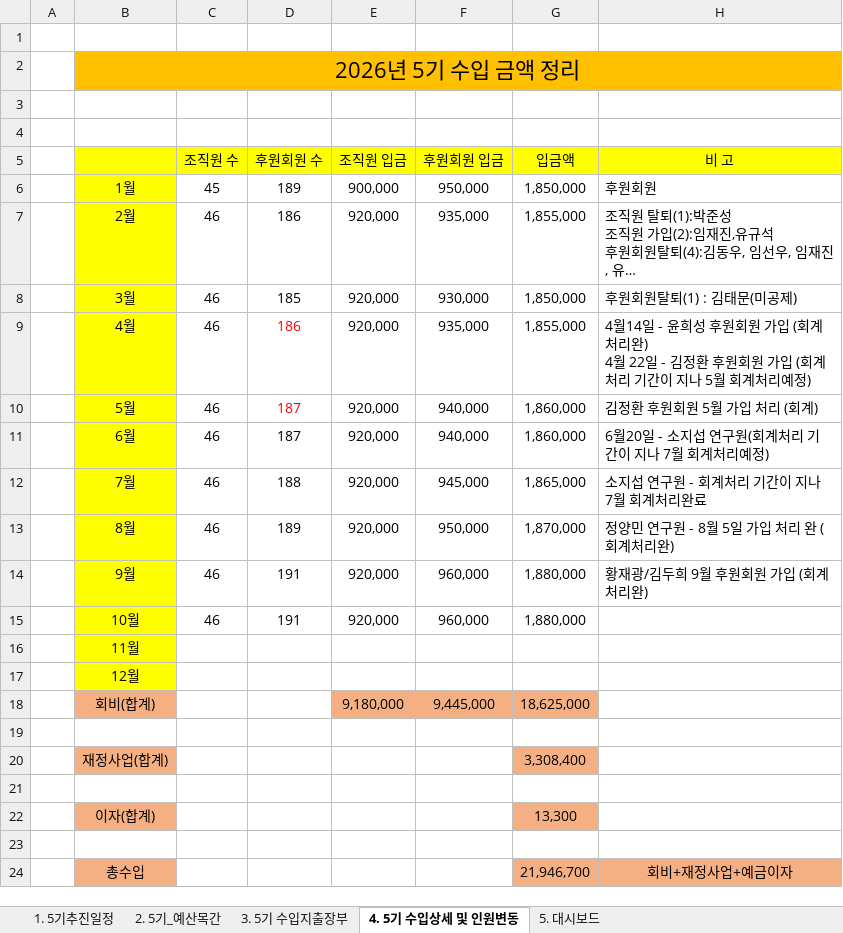
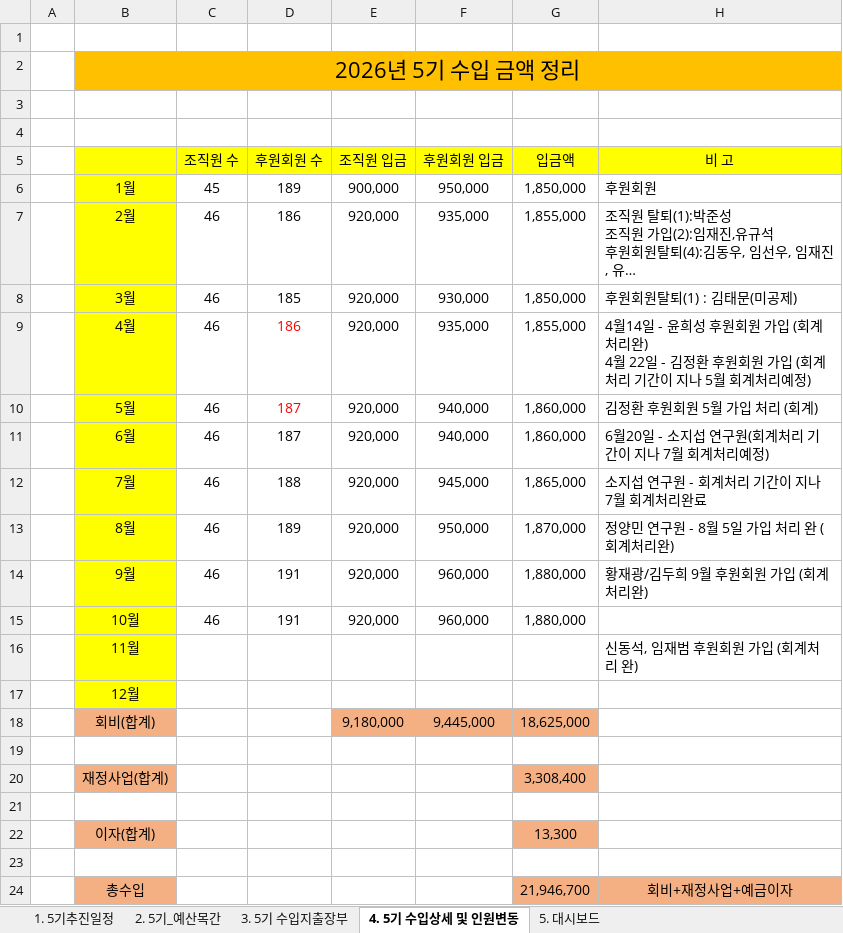
Before and after one commit to 5418018/the-lab-budget, an Excel workbook: 20260918_회계장부_실시간예산현황.xlsx, sheet 4. 5기 수입상세 및 인원변동, drawn as a sheet; long unchanged cells end in …; values as stored, in another font and other column widths than the file's, no borders; the diff names each change by its address in the sheet, - before the commit and + after, or states it on an @@ line.

```diff
--- a/20260918_회계장부_실시간예산현황.xlsx (sheet 4. 5기 수입상세 및 인원변동)
+++ b/20260918_회계장부_실시간예산현황.xlsx (sheet 4. 5기 수입상세 및 인원변동)
-H16 (비 고): (empty)
+H16 (비 고): 신동석, 임재범 후원회원 가입 (회계처리 완)
```
Also changed, not shown: sheet 3. 5기 수입지출장부, sheet 5. 대시보드, sheet 1. 5기추진일정.
